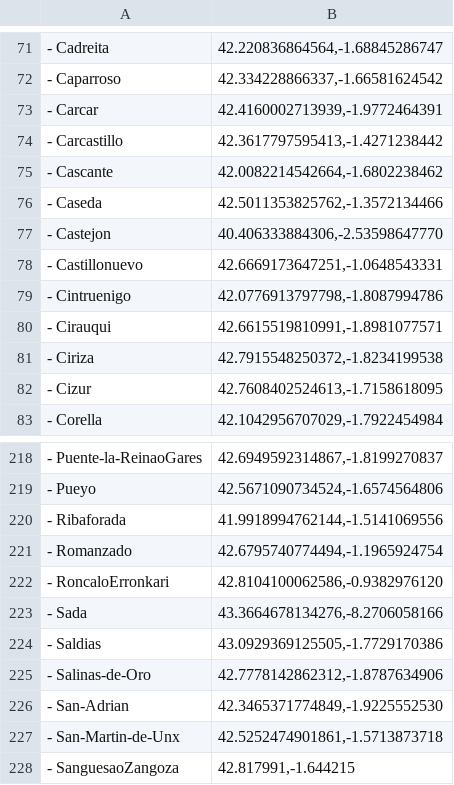
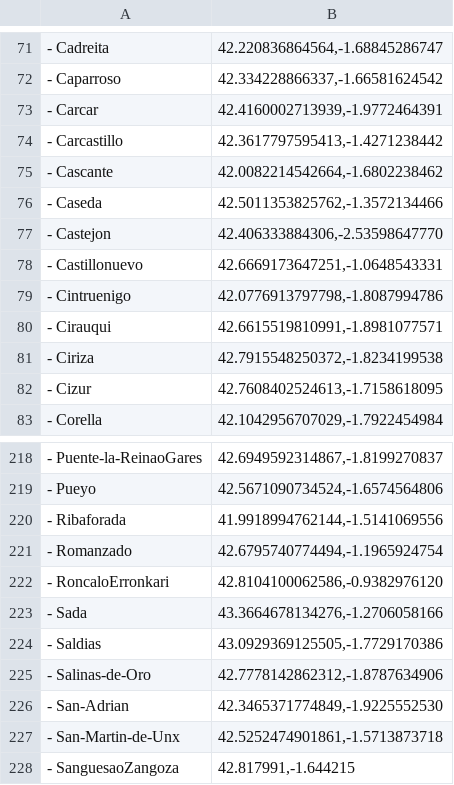
Before and after one commit to jmayorals/Inteligencia-Artificial, a CSV file: navarra.csv, drawn as a sheet; only a part is shown, gaps mark what is left out.

Commit message:
Update navarra.csv

```diff
--- a/navarra.csv
+++ b/navarra.csv
@@ -76,3 +76,3 @@
 - Caseda,"42.5011353825762,-1.3572134466"
-- Castejon,"40.406333884306,-2.53598647770"
+- Castejon,"42.406333884306,-2.53598647770"
 - Castillonuevo,"42.6669173647251,-1.0648543331"
@@ -222,3 +222,3 @@
 - RoncaloErronkari,"42.8104100062586,-0.9382976120"
-- Sada,"43.3664678134276,-8.2706058166"
+- Sada,"43.3664678134276,-1.2706058166"
 - Saldias,"43.0929369125505,-1.7729170386"
```
